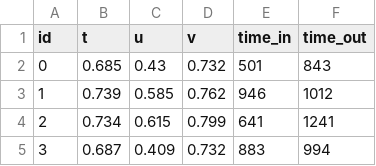
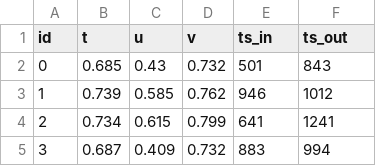
Before and after one commit to ripzo-zz/TA, a CSV file: dataset/fc/n/random_10000_3d_fc.csv, drawn as a sheet; only a part is shown.

```diff
--- a/dataset/fc/n/random_10000_3d_fc.csv
+++ b/dataset/fc/n/random_10000_3d_fc.csv
@@ -1,2 +1,2 @@
-id,t,u,v,time_in,time_out
+id,t,u,v,ts_in,ts_out
 0,0.685,0.43,0.732,501,843
```
Also changed, not shown: dataset/fc/n/random_30000_3d_fc.csv, 9 other files.
